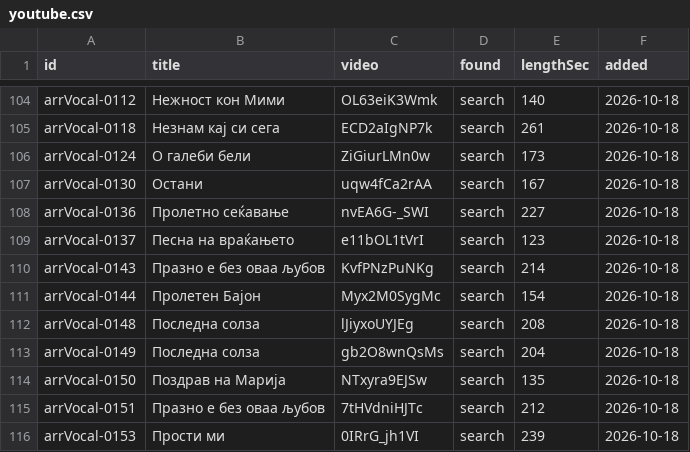
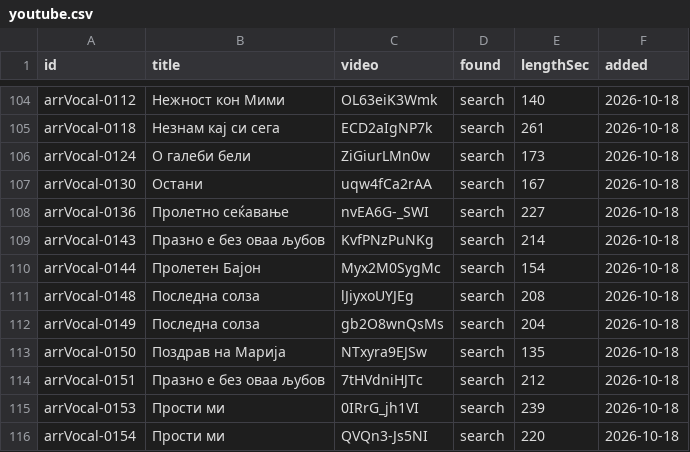
Before and after one commit to gocemitevski/Shpato, a CSV file: sources/youtube.csv, drawn as a sheet; only a part is shown, gaps mark what is left out; the shorter side is filled out with more unchanged rows; the diff names each change by its address in the sheet, - before the commit and + after, or states it on an @@ line.

Commit message:
Remove the wrong Песна на враќањето video link

```diff
--- a/sources/youtube.csv
+++ b/sources/youtube.csv
-row 109: arrVocal-0137 | Песна на враќањето | e11bOL1tVrI | search | 123 | 2026-10-18
```
Also changed, not shown: 4 other files.
